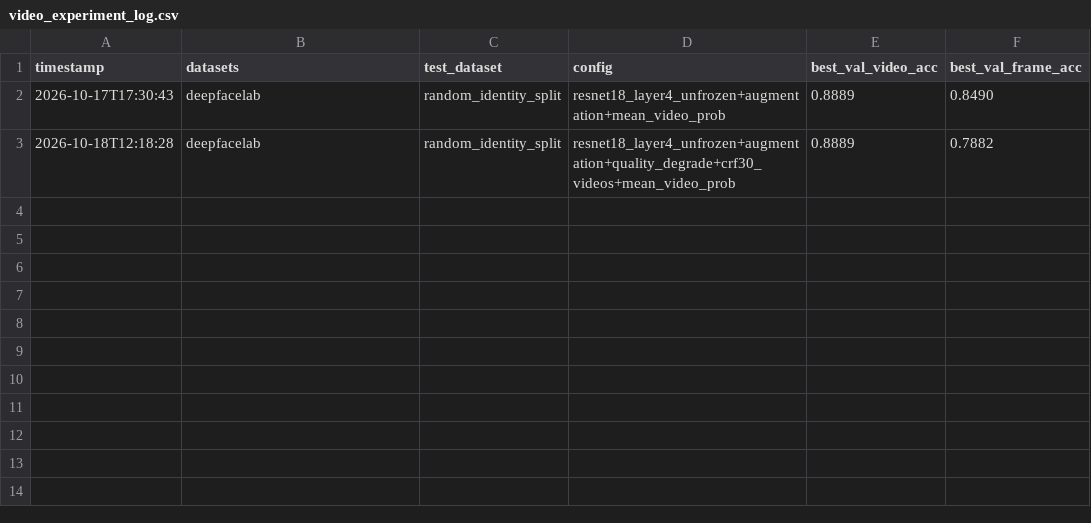
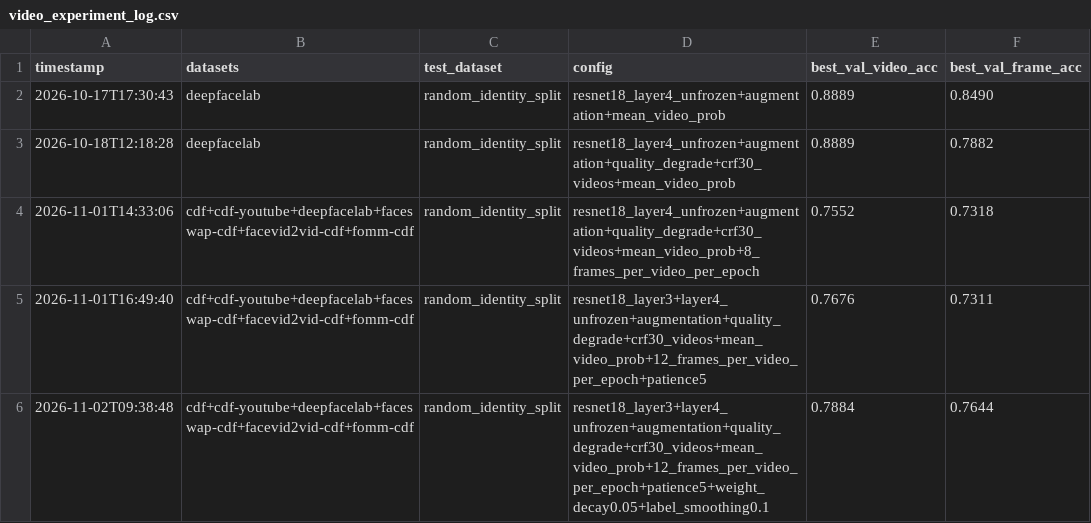
Before and after one commit to UlareathP/Capstone-Project-Ai-Detection-, a CSV file: notebooks/video_experiment_log.csv, drawn as a sheet.

Commit message:
Video: train on Celeb-DF v2 plus FOMM, FaceVid2Vid and FaceSwap fakes (82% test accuracy)
- Add prepare_celebdf.py: picks a balanced set of 1,388 videos (789 real, 599 fake)
  and groups people so no one appears in more than one split
- Link Celeb-DF people across all Celeb-DF-based fake datasets when splitting
- Train on 12 random frames per video per epoch; options to unfreeze layer3,
  add weight decay and label smoothing, and save to a chosen file
- Resume re-encoding and face cropping after an interruption
- Report test accuracy per dataset; evaluate any saved model with --model
- Remove the disclaimer from all detector pages

```diff
--- a/notebooks/video_experiment_log.csv
+++ b/notebooks/video_experiment_log.csv
@@ -3 +3,4 @@ timestamp,datasets,test_dataset,config,best_val_video_acc,best_val_frame_acc
 2026-10-18T12:18:28,deepfacelab,random_identity_split,resnet18_layer4_unfrozen+augmentation+quality_degrade+crf30_videos+mean_video_prob,0.8889,0.7882
+2026-11-01T14:33:06,cdf+cdf-youtube+deepfacelab+faceswap-cdf+facevid2vid-cdf+fomm-cdf,random_identity_split,resnet18_layer4_unfrozen+augmentation+quality_degrade+crf30_videos+mean_video_prob+8_frames_per_video_per_epoch,0.7552,0.7318
+2026-11-01T16:49:40,cdf+cdf-youtube+deepfacelab+faceswap-cdf+facevid2vid-cdf+fomm-cdf,random_identity_split,resnet18_layer3+layer4_unfrozen+augmentation+quality_degrade+crf30_videos+mean_video_prob+12_frames_per_video_per_epoch+patience5,0.7676,0.7311
+2026-11-02T09:38:48,cdf+cdf-youtube+deepfacelab+faceswap-cdf+facevid2vid-cdf+fomm-cdf,random_identity_split,resnet18_layer3+layer4_unfrozen+augmentation+quality_degrade+crf30_videos+mean_video_prob+12_frames_per_video_per_epoch+patience5+weight_decay0.05+label_smoothing0.1,0.7884,0.7644
```
Also changed, not shown: 13 other files.
